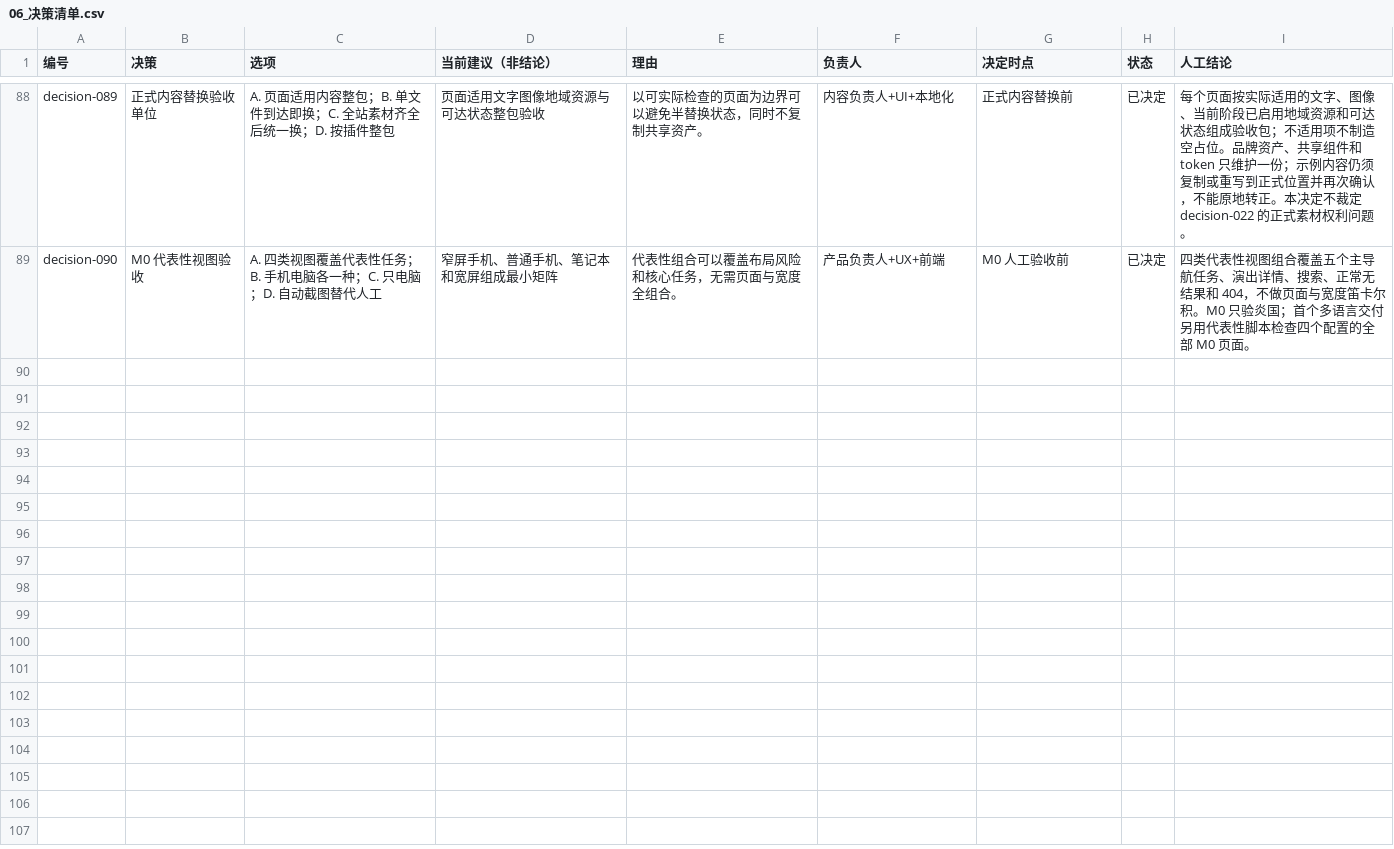
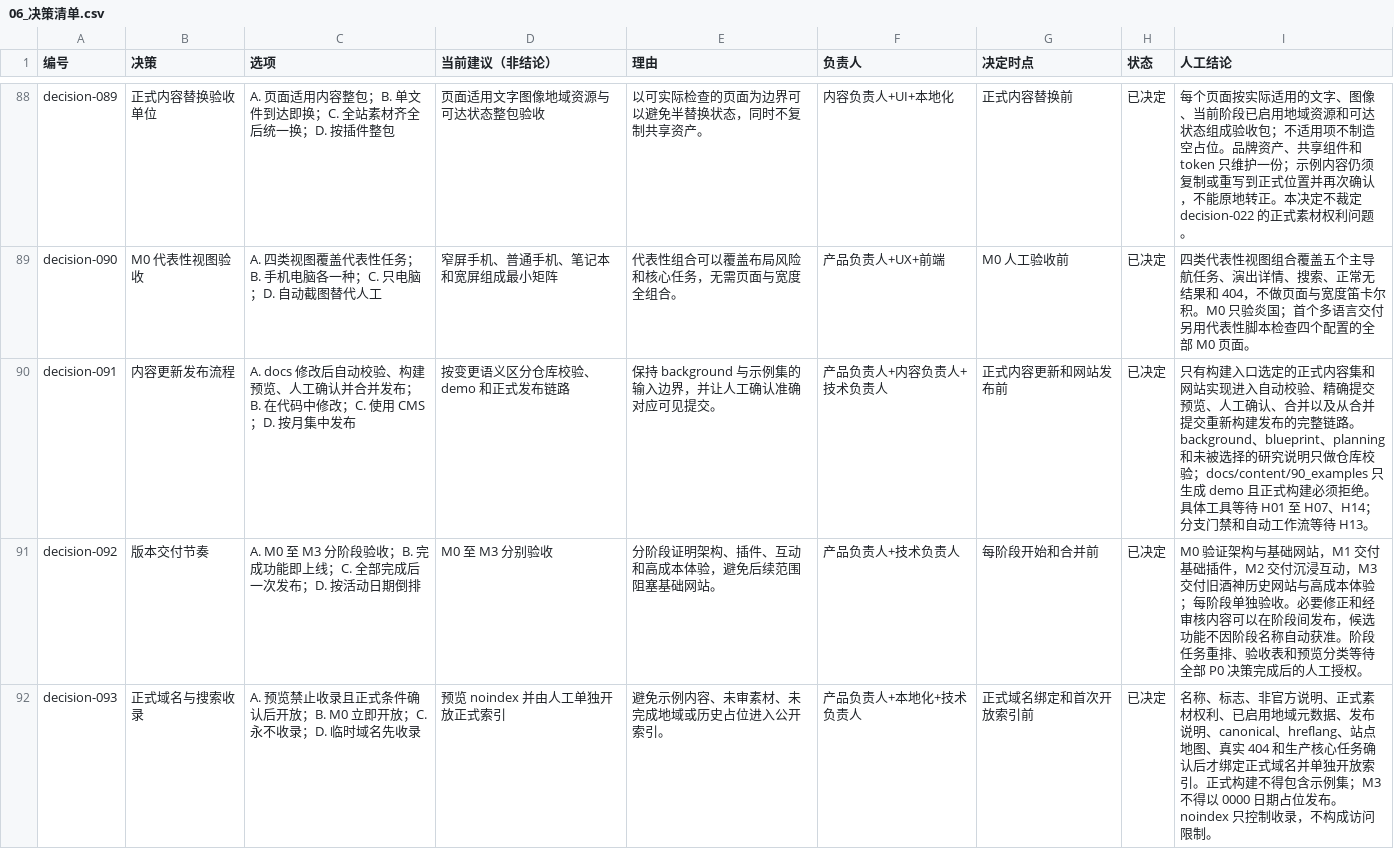
Before and after one commit to Selloryebir/crimson_troupe, a CSV file: docs/blueprint/06_决策清单.csv, drawn as a sheet; only a part is shown, gaps mark what is left out; the diff covers the shown part only; the diff names each change by its address in the sheet, - before the commit and + after, or states it on an @@ line.

Commit message:
docs(blueprint): 固化发布与维护决策

```diff
--- a/docs/blueprint/06_决策清单.csv
+++ b/docs/blueprint/06_决策清单.csv
+row 90: decision-091 | 内容更新发布流程 | A. docs 修改后自动校验、构建预览、人工确认并合并发布；B. 在代码中修改；C. 使用 CMS；D. 按月集中发布 | 按变更语义区分仓库校验、demo 和正式发布链路 | 保持 background 与示例集的输入边界，并让人工确认准确对应可见提交。 | 产品负责人+内容负责人+技术负责人 | 正式内容更新和网站发布前 | 已决定 | 只有构建入口选定的正式内容集和网站实现进入自动校验、精确提交预览、人工确认、合并以及从合并提交重新构建发布的完整链路。background、blueprint、planning 和未被选择的研究说明只做仓库校验；docs/content/90_examples 只生成 demo 且正式构建必须拒绝。具体工具等待 H01 至 H07、H14；分支门禁和自动工作流等待 H13。
+row 91: decision-092 | 版本交付节奏 | A. M0 至 M3 分阶段验收；B. 完成功能即上线；C. 全部完成后一次发布；D. 按活动日期倒排 | M0 至 M3 分别验收 | 分阶段证明架构、插件、互动和高成本体验，避免后续范围阻塞基础网站。 | 产品负责人+技术负责人 | 每阶段开始和合并前 | 已决定 | M0 验证架构与基础网站，M1 交付基础插件，M2 交付沉浸互动，M3 交付旧酒神历史网站与高成本体验；每阶段单独验收。必要修正和经审核内容可以在阶段间发布，候选功能不因阶段名称自动获准。阶段任务重排、验收表和预览分类等待全部 P0 决策完成后的人工授权。
+row 92: decision-093 | 正式域名与搜索收录 | A. 预览禁止收录且正式条件确认后开放；B. M0 立即开放；C. 永不收录；D. 临时域名先收录 | 预览 noindex 并由人工单独开放正式索引 | 避免示例内容、未审素材、未完成地域或历史占位进入公开索引。 | 产品负责人+本地化+技术负责人 | 正式域名绑定和首次开放索引前 | 已决定 | 名称、标志、非官方说明、正式素材权利、已启用地域元数据、发布说明、canonical、hreflang、站点地图、真实 404 和生产核心任务确认后才绑定正式域名并单独开放索引。正式构建不得包含示例集；M3 不得以 0000 日期占位发布。noindex 只控制收录，不构成访问限制。
```
Also changed, not shown: 2 added rows elsewhere in this file, 7 other files.
